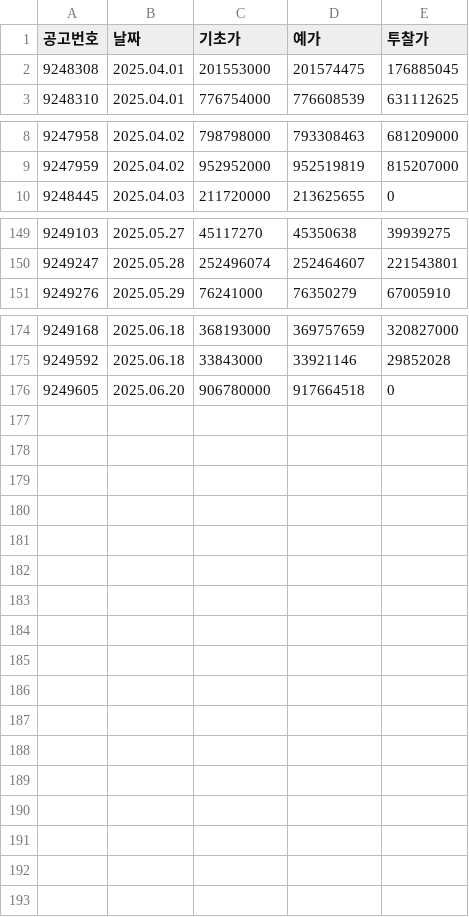
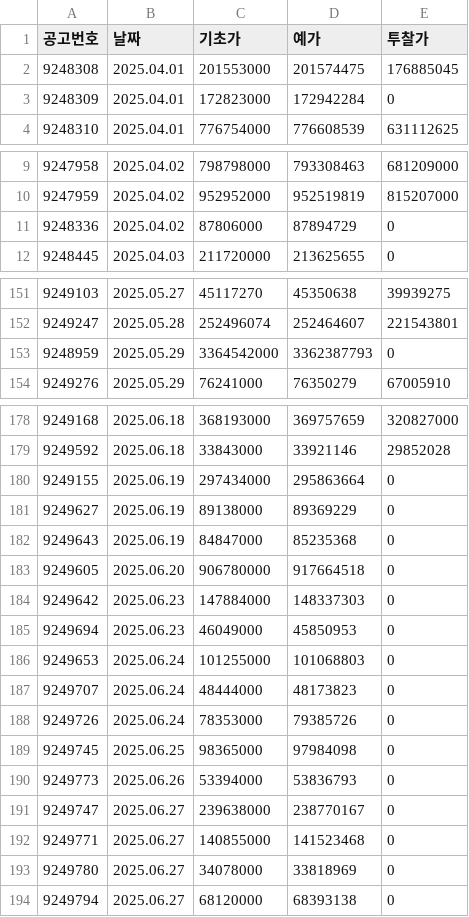
Before and after one commit to jse8406/ReadData, a CSV file: html/price_2025_04_to_now.csv, drawn as a sheet; only a part is shown, gaps mark what is left out; the diff covers the shown part only; the diff names each change by its address in the sheet, - before the commit and + after, or states it on an @@ line.

```diff
--- a/html/price_2025_04_to_now.csv
+++ b/html/price_2025_04_to_now.csv
+row 3: 9248309 | 2025.04.01 | 172823000 | 172942284 | 0
+row 11: 9248336 | 2025.04.02 | 87806000 | 87894729 | 0
+row 153: 9248959 | 2025.05.29 | 3364542000 | 3362387793 | 0
+row 180: 9249155 | 2025.06.19 | 297434000 | 295863664 | 0
+row 181: 9249627 | 2025.06.19 | 89138000 | 89369229 | 0
+row 182: 9249643 | 2025.06.19 | 84847000 | 85235368 | 0
+row 184: 9249642 | 2025.06.23 | 147884000 | 148337303 | 0
+row 185: 9249694 | 2025.06.23 | 46049000 | 45850953 | 0
+row 186: 9249653 | 2025.06.24 | 101255000 | 101068803 | 0
+row 187: 9249707 | 2025.06.24 | 48444000 | 48173823 | 0
+row 188: 9249726 | 2025.06.24 | 78353000 | 79385726 | 0
+row 189: 9249745 | 2025.06.25 | 98365000 | 97984098 | 0
+row 190: 9249773 | 2025.06.26 | 53394000 | 53836793 | 0
+row 191: 9249747 | 2025.06.27 | 239638000 | 238770167 | 0
+row 192: 9249771 | 2025.06.27 | 140855000 | 141523468 | 0
+row 193: 9249780 | 2025.06.27 | 34078000 | 33818969 | 0
+row 194: 9249794 | 2025.06.27 | 68120000 | 68393138 | 0
```
Also changed, not shown: 1 added row elsewhere in this file, 3 other files.
